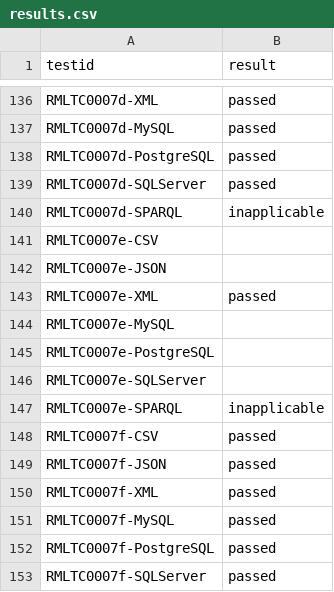
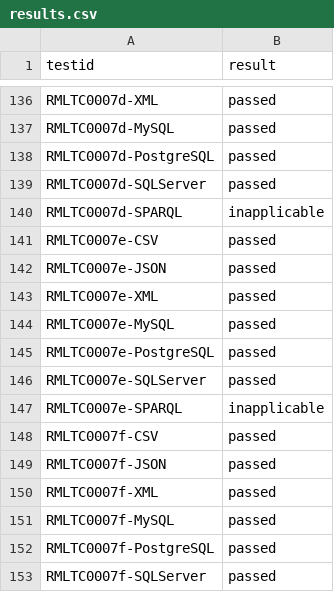
Before and after one commit to RMLio/rml-implementation-report, a CSV file: tools-report/sdm-rdfizer/results.csv, drawn as a sheet; only a part is shown, gaps mark what is left out.

Commit message:
correct results

```diff
--- a/tools-report/sdm-rdfizer/results.csv
+++ b/tools-report/sdm-rdfizer/results.csv
@@ -140,8 +140,8 @@ RMLTC0007d-SQLServer,passed
 RMLTC0007d-SPARQL,inapplicable
-RMLTC0007e-CSV,
-RMLTC0007e-JSON,
+RMLTC0007e-CSV,passed
+RMLTC0007e-JSON,passed
 RMLTC0007e-XML,passed
-RMLTC0007e-MySQL,
-RMLTC0007e-PostgreSQL,
-RMLTC0007e-SQLServer,
+RMLTC0007e-MySQL,passed
+RMLTC0007e-PostgreSQL,passed
+RMLTC0007e-SQLServer,passed
 RMLTC0007e-SPARQL,inapplicable
```
